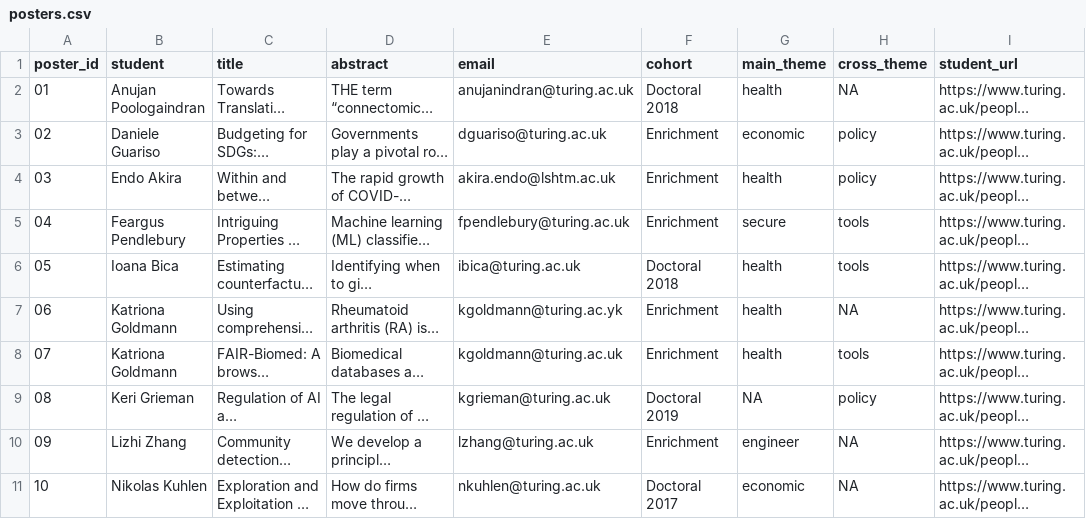
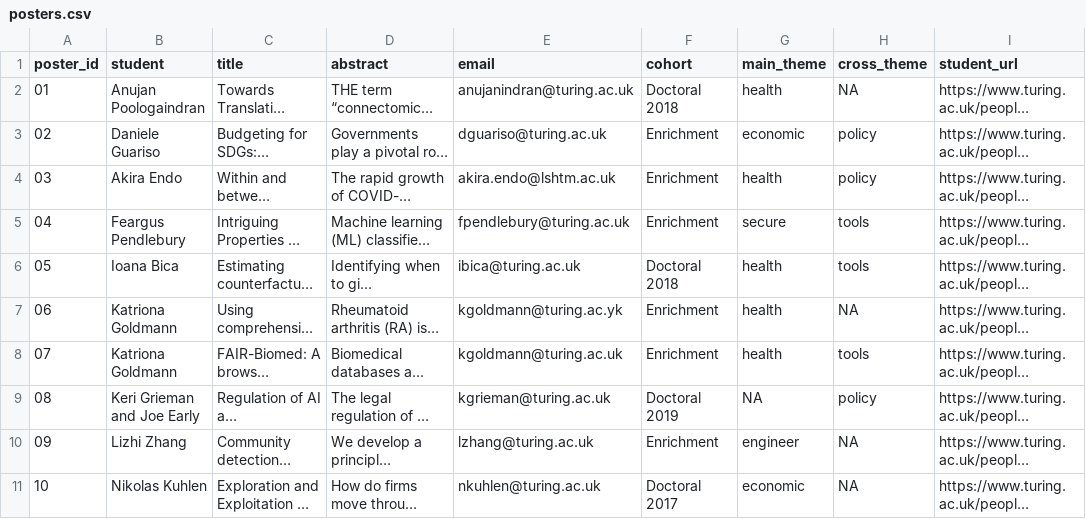
Before and after one commit to alan-turing-institute/student-posters-2020, a CSV file: _data/posters.csv, drawn as a sheet; only a part is shown; long unchanged cells end in …; the diff names each change by its address in the sheet, - before the commit and + after, or states it on an @@ line.

Commit message:
Correct wrong student names

```diff
--- a/_data/posters.csv
+++ b/_data/posters.csv
-B4 (student): Endo Akira
+B4 (student): Akira Endo
-B9 (student): Keri Grieman
+B9 (student): Keri Grieman and Joe Early
```
Also changed, not shown: 3 other files.
